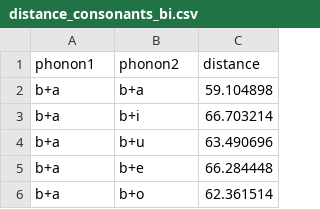
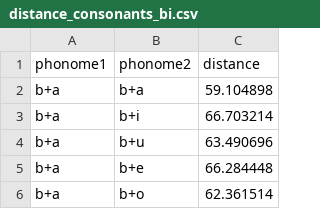
Before and after one commit to jiroshimaya/kanasim, a CSV file: src/kanasim/data/biphone/distance_consonants_bi.csv, drawn as a sheet; only a part is shown.

```diff
--- a/src/kanasim/data/biphone/distance_consonants_bi.csv
+++ b/src/kanasim/data/biphone/distance_consonants_bi.csv
@@ -1,2 +1,2 @@
-phonon1,phonon2,distance
+phonome1,phonome2,distance
 b+a,b+a,59.104898
```
Also changed, not shown: src/kanasim/data/biphone/distance_vowels_bi.csv, 6 other files.
